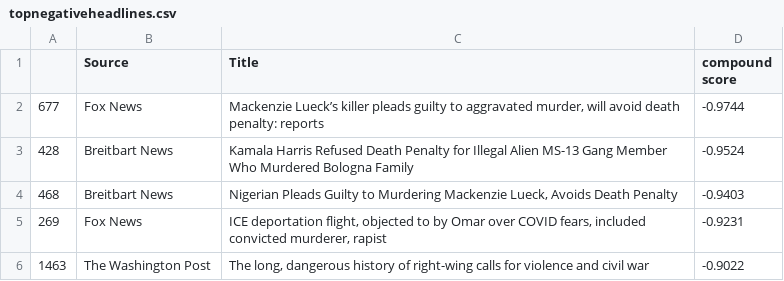
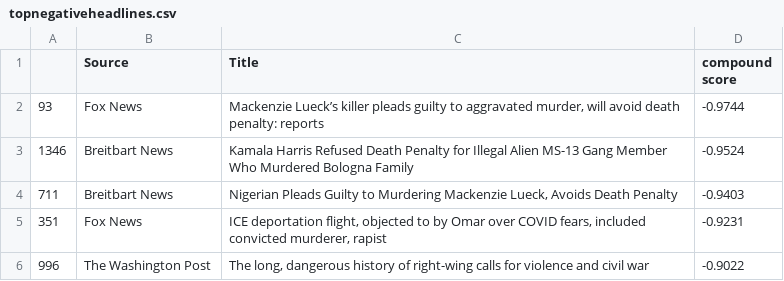
Before and after one commit to James-Ashley/sentiment_analysis, a CSV file: images/topnegativeheadlines.csv, drawn as a sheet.

```diff
--- a/images/topnegativeheadlines.csv
+++ b/images/topnegativeheadlines.csv
@@ -1,6 +1,6 @@
 ,Source,Title,compound score
-677,Fox News,"Mackenzie Lueck’s killer pleads guilty to aggravated murder, will avoid death penalty: reports",-0.9744
-428,Breitbart News,Kamala Harris Refused Death Penalty for Illegal Alien MS-13 Gang Member Who Murdered Bologna Family,-0.9524
-468,Breitbart News,"Nigerian Pleads Guilty to Murdering Mackenzie Lueck, Avoids Death Penalty",-0.9403
-269,Fox News,"ICE deportation flight, objected to by Omar over COVID fears, included convicted murderer, rapist",-0.9231
-1463,The Washington Post,"The long, dangerous history of right-wing calls for violence and civil war",-0.9022
+93,Fox News,"Mackenzie Lueck’s killer pleads guilty to aggravated murder, will avoid death penalty: reports",-0.9744
+1346,Breitbart News,Kamala Harris Refused Death Penalty for Illegal Alien MS-13 Gang Member Who Murdered Bologna Family,-0.9524
+711,Breitbart News,"Nigerian Pleads Guilty to Murdering Mackenzie Lueck, Avoids Death Penalty",-0.9403
+351,Fox News,"ICE deportation flight, objected to by Omar over COVID fears, included convicted murderer, rapist",-0.9231
+996,The Washington Post,"The long, dangerous history of right-wing calls for violence and civil war",-0.9022
```
Also changed, not shown: data_analysis/finalnewsdataprocessed.csv, images/toppositiveheadlines.csv, 5 other files.
